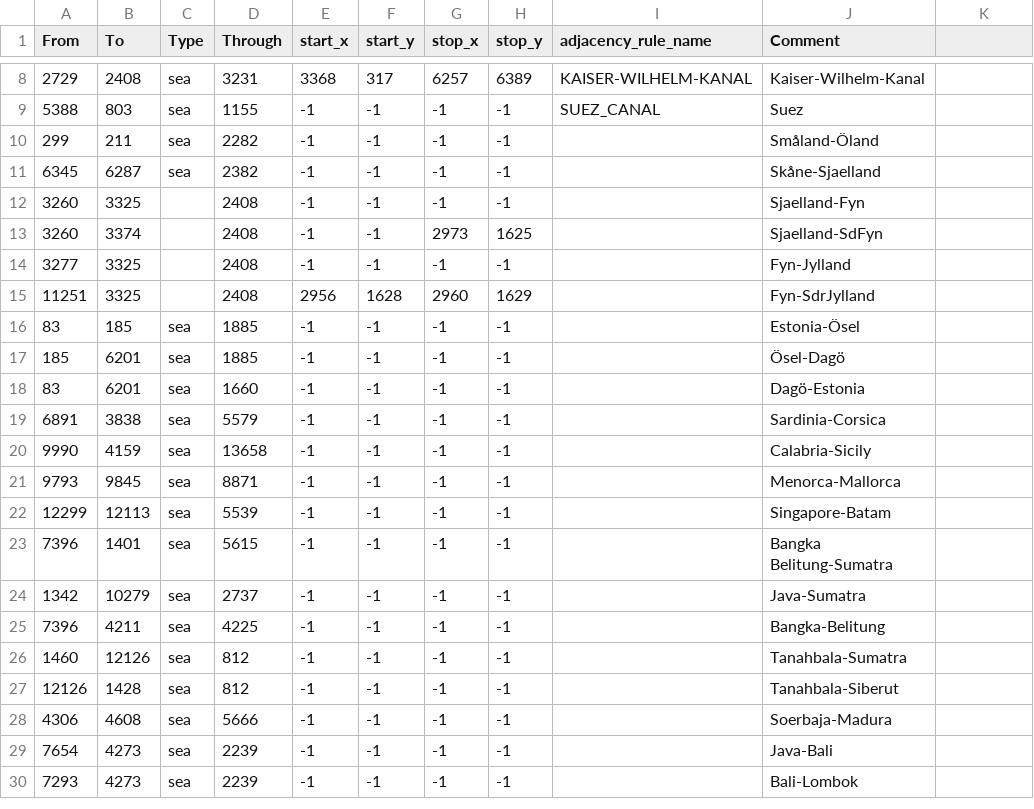
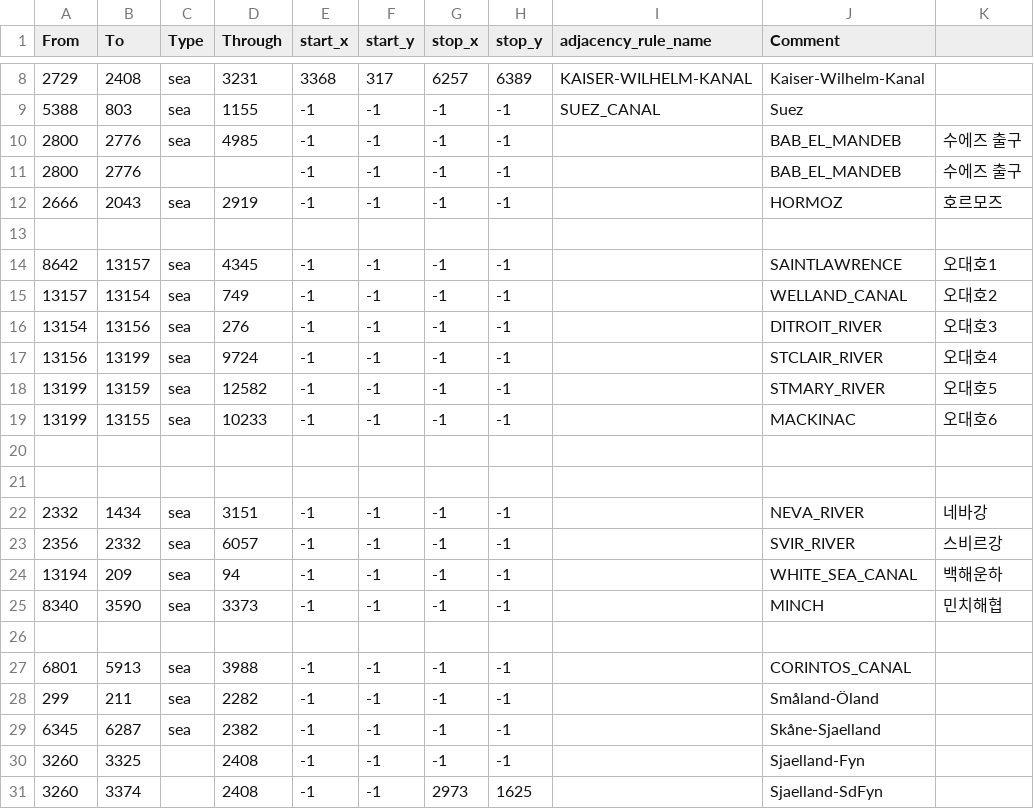
Before and after one commit to MADCAT416/megrez, a CSV file: map/adjacencies.csv, drawn as a sheet; only a part is shown, gaps mark what is left out; the shorter side is filled out with more unchanged rows; the diff names each change by its address in the sheet, - before the commit and + after, or states it on an @@ line.

```diff
--- a/map/adjacencies.csv
+++ b/map/adjacencies.csv
+row 10: 2800 | 2776 | sea | 4985 | -1 | -1 | -1 | -1 |  | BAB_EL_MANDEB | 수에즈 출구
+row 11: 2800 | 2776 |  |  | -1 | -1 | -1 | -1 |  | BAB_EL_MANDEB | 수에즈 출구
+row 12: 2666 | 2043 | sea | 2919 | -1 | -1 | -1 | -1 |  | HORMOZ | 호르모즈
+row 13: (empty)
+row 14: 8642 | 13157 | sea | 4345 | -1 | -1 | -1 | -1 |  | SAINTLAWRENCE | 오대호1
+row 15: 13157 | 13154 | sea | 749 | -1 | -1 | -1 | -1 |  | WELLAND_CANAL | 오대호2
+row 16: 13154 | 13156 | sea | 276 | -1 | -1 | -1 | -1 |  | DITROIT_RIVER | 오대호3
+row 17: 13156 | 13199 | sea | 9724 | -1 | -1 | -1 | -1 |  | STCLAIR_RIVER | 오대호4
+row 18: 13199 | 13159 | sea | 12582 | -1 | -1 | -1 | -1 |  | STMARY_RIVER | 오대호5
+row 19: 13199 | 13155 | sea | 10233 | -1 | -1 | -1 | -1 |  | MACKINAC | 오대호6
+row 20: (empty)
+row 21: (empty)
+row 22: 2332 | 1434 | sea | 3151 | -1 | -1 | -1 | -1 |  | NEVA_RIVER | 네바강
+row 23: 2356 | 2332 | sea | 6057 | -1 | -1 | -1 | -1 |  | SVIR_RIVER | 스비르강
+row 24: 13194 | 209 | sea | 94 | -1 | -1 | -1 | -1 |  | WHITE_SEA_CANAL | 백해운하
+row 25: 8340 | 3590 | sea | 3373 | -1 | -1 | -1 | -1 |  | MINCH | 민치해협
+row 26: (empty)
+row 27: 6801 | 5913 | sea | 3988 | -1 | -1 | -1 | -1 |  | CORINTOS_CANAL
```
Also changed, not shown: 16 other files.
